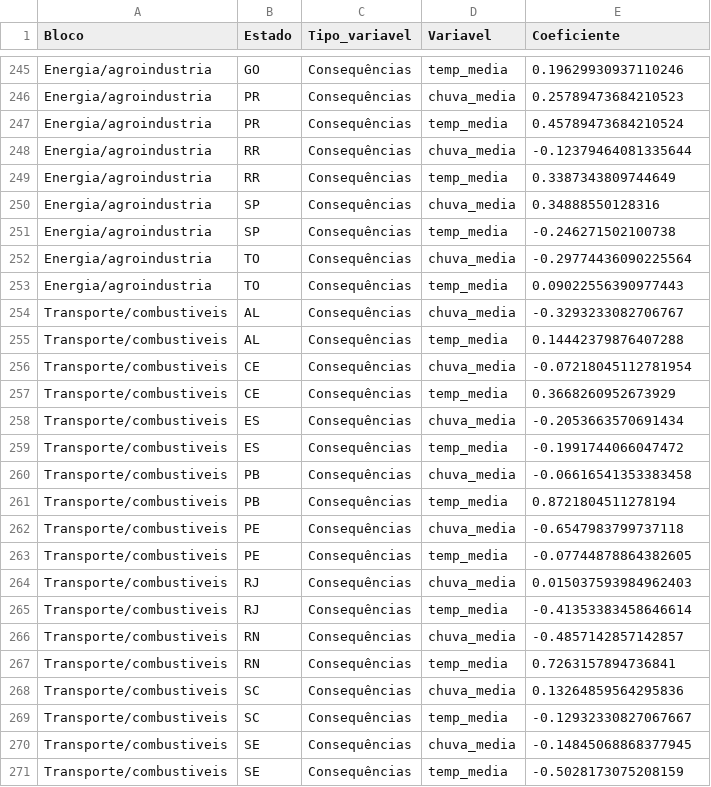
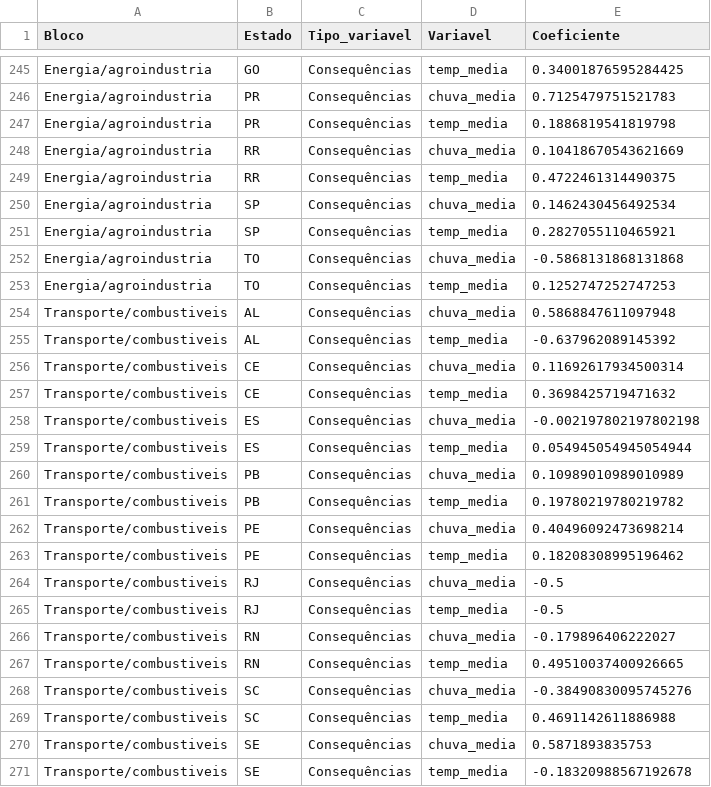
Before and after one commit to lucascapl/tcc-co2, a CSV file: bases/tratadas/correlacao_estado_heatmap_base_blocos_causa_consequencia.csv, drawn as a sheet; only a part is shown, gaps mark what is left out; the diff covers the shown part only; the diff names each change by its address in the sheet, - before the commit and + after, or states it on an @@ line.

```diff
--- a/bases/tratadas/correlacao_estado_heatmap_base_blocos_causa_consequencia.csv
+++ b/bases/tratadas/correlacao_estado_heatmap_base_blocos_causa_consequencia.csv
-E245 (Coeficiente): 0.19629930937110246
+E245 (Coeficiente): 0.34001876595284425
-E246 (Coeficiente): 0.25789473684210523
+E246 (Coeficiente): 0.7125479751521783
-E247 (Coeficiente): 0.45789473684210524
+E247 (Coeficiente): 0.1886819541819798
-E248 (Coeficiente): -0.12379464081335644
+E248 (Coeficiente): 0.10418670543621669
-E249 (Coeficiente): 0.3387343809744649
+E249 (Coeficiente): 0.4722461314490375
-E250 (Coeficiente): 0.34888550128316
+E250 (Coeficiente): 0.1462430456492534
-E251 (Coeficiente): -0.246271502100738
+E251 (Coeficiente): 0.2827055110465921
-E252 (Coeficiente): -0.29774436090225564
+E252 (Coeficiente): -0.5868131868131868
-E253 (Coeficiente): 0.09022556390977443
+E253 (Coeficiente): 0.1252747252747253
-E254 (Coeficiente): -0.3293233082706767
+E254 (Coeficiente): 0.5868847611097948
-E255 (Coeficiente): 0.14442379876407288
+E255 (Coeficiente): -0.637962089145392
-E256 (Coeficiente): -0.07218045112781954
+E256 (Coeficiente): 0.11692617934500314
-E257 (Coeficiente): 0.3668260952673929
+E257 (Coeficiente): 0.3698425719471632
-E258 (Coeficiente): -0.2053663570691434
+E258 (Coeficiente): -0.002197802197802198
-E259 (Coeficiente): -0.1991744066047472
+E259 (Coeficiente): 0.054945054945054944
-E260 (Coeficiente): -0.06616541353383458
+E260 (Coeficiente): 0.10989010989010989
-E261 (Coeficiente): 0.8721804511278194
+E261 (Coeficiente): 0.19780219780219782
-E262 (Coeficiente): -0.6547983799737118
+E262 (Coeficiente): 0.40496092473698214
-E263 (Coeficiente): -0.07744878864382605
+E263 (Coeficiente): 0.18208308995196462
-E264 (Coeficiente): 0.015037593984962403
+E264 (Coeficiente): -0.5
-E265 (Coeficiente): -0.41353383458646614
+E265 (Coeficiente): -0.5
-E266 (Coeficiente): -0.4857142857142857
+E266 (Coeficiente): -0.179896406222027
-E267 (Coeficiente): 0.7263157894736841
+E267 (Coeficiente): 0.49510037400926665
-E268 (Coeficiente): 0.13264859564295836
+E268 (Coeficiente): -0.38490830095745276
-E269 (Coeficiente): -0.12932330827067667
+E269 (Coeficiente): 0.4691142611886988
-E270 (Coeficiente): -0.14845068868377945
+E270 (Coeficiente): 0.5871893835753
-E271 (Coeficiente): -0.5028173075208159
+E271 (Coeficiente): -0.18320988567192678
```
Also changed, not shown: 27 edited cells elsewhere in this file, bases/tratadas/correlacao_estado_metodo_misto_blocos_causa_consequencia.csv, bases/tratadas/pearson_por_estado.csv, 37 other files.
